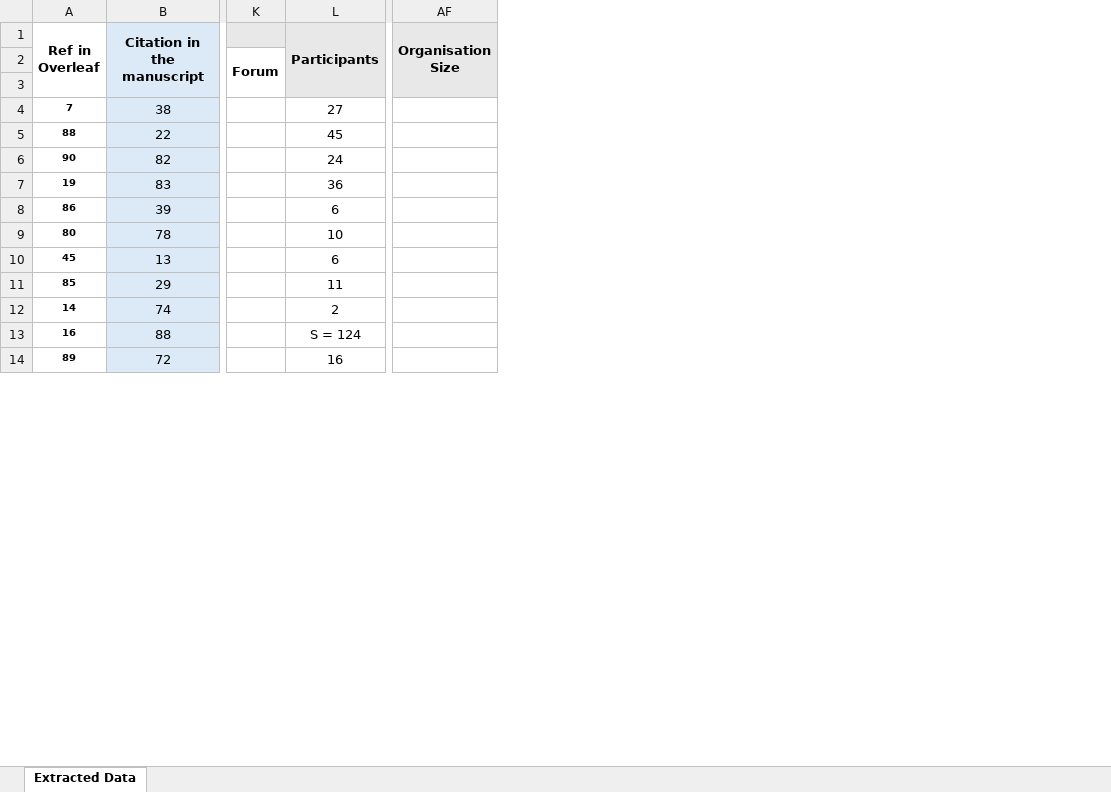
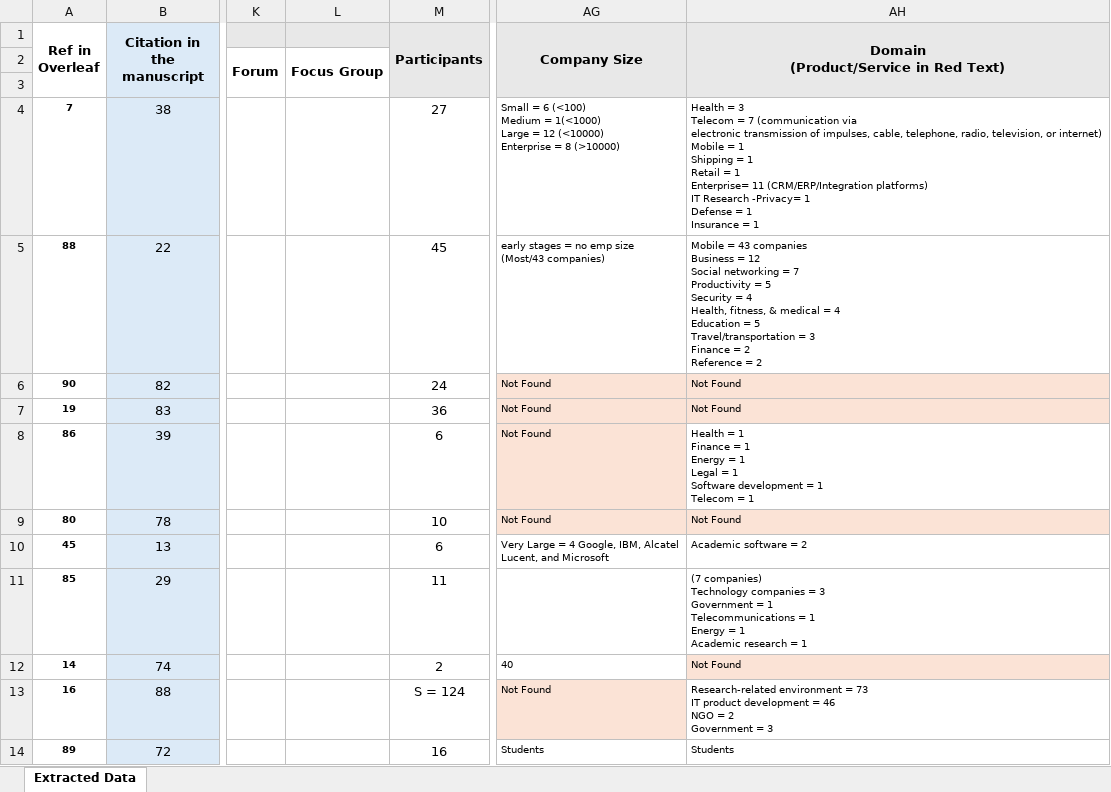
Before and after one commit to ArtifactsSubmissionAnonymous/AsiaCCS-Artifacts, an Excel workbook: Extracted Data.xlsx, sheet Extracted Data, drawn as a sheet; only a part is shown, gaps mark what is left out; values as stored, in another font and other column widths than the file's, no borders; charts and pictures not drawn; removed rows and columns are numbered as before the commit, all else as after; ↵ is a line break in a cell; the diff names each change by its address in the sheet, - before the commit and + after, or states it on an @@ line.

Commit message:
Add Extracted Data

```diff
--- a/Extracted Data.xlsx (sheet Extracted Data)
+++ b/Extracted Data.xlsx (sheet Extracted Data)
+column L, row 2: Focus Group
-column AF (Organisation Size), empty
+column AG (Company Size), rows 4-14: Small = 6 (<100) ↵ Medium = 1(<1000) ↵ Large = 12 (<10000) ↵ Enterprise = 8 (>10000) | early stages = no emp size ↵ (Most/43 companies) | Not Found | Not Found | Not Found | Not Found | Very Large = 4 Google, IBM, Alcatel ↵ Lucent, and Microsoft |  | 40 | Not Found | Students
+column AH, rows 1-14: Domain ↵ (Product/Service in Red Text) |  |  | Health = 3 ↵ Telecom = 7 (communication via ↵ electronic transmission of impulses, cable, telephone, radio, television, or internet) ↵ Mobile = 1 ↵ Shipping = 1 ↵ Retail = 1 ↵ Enterprise= 11 (CRM/ERP/Integration platforms) ↵ IT Research -Privacy= 1 ↵ Defense = 1 ↵ Insurance = 1 | Mobile = 43 companies ↵ Business = 12 ↵ Social networking = 7 ↵ Productivity = 5 ↵ Security = 4 ↵ Health, fitness, & medical = 4 ↵ Education = 5 ↵ Travel/transportation = 3 ↵ Finance = 2 ↵ Reference = 2 | Not Found | Not Found | Health = 1 ↵ Finance = 1 ↵ Energy = 1 ↵ Legal = 1 ↵ Software development = 1 ↵ Telecom = 1 | Not Found | Academic software = 2 | (7 companies) ↵ Technology companies = 3 ↵ Government = 1 ↵ Telecommunications = 1 ↵ Energy = 1 ↵ Academic research = 1 | Not Found | Research-related environment = 73 ↵ IT product development = 46 ↵ NGO = 2 ↵ Government = 3 | Students
```
Also changed, not shown: formulas that keep their value, charts or pictures.
